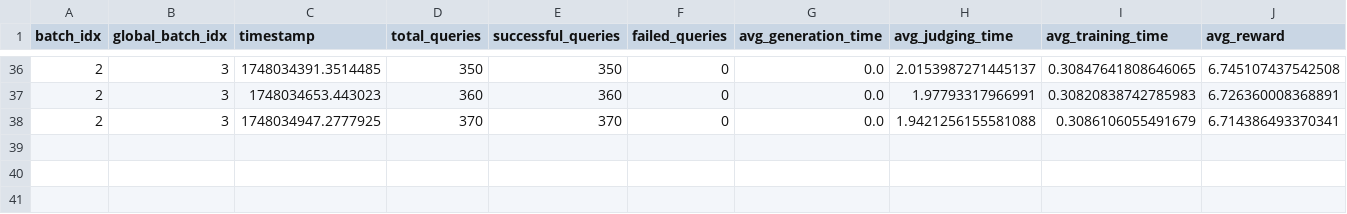
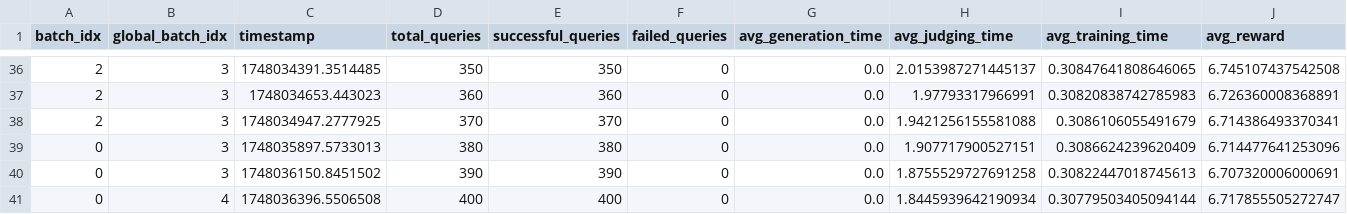
Before and after one commit to m1chae11u/llm-ad-integration, a CSV file: logs/stats/training_stats.csv, drawn as a sheet; only a part is shown, gaps mark what is left out; rows hold the shown columns only; the diff names each change by its address in the sheet, - before the commit and + after, or states it on an @@ line.

```diff
--- a/logs/stats/training_stats.csv
+++ b/logs/stats/training_stats.csv
+row 39: 0 | 3 | 1748035897.5733013 | 380 | 380 | 0 | 0.0 | 1.907717900527151 | 0.3086624239620409 | 6.714477641253096
+row 40: 0 | 3 | 1748036150.8451502 | 390 | 390 | 0 | 0.0 | 1.8755529727691258 | 0.30822447018745613 | 6.707320006000691
+row 41: 0 | 4 | 1748036396.5506508 | 400 | 400 | 0 | 0.0 | 1.8445939642190934 | 0.30779503405094144 | 6.717855505272747
```
Also changed, not shown: 14 other files.
